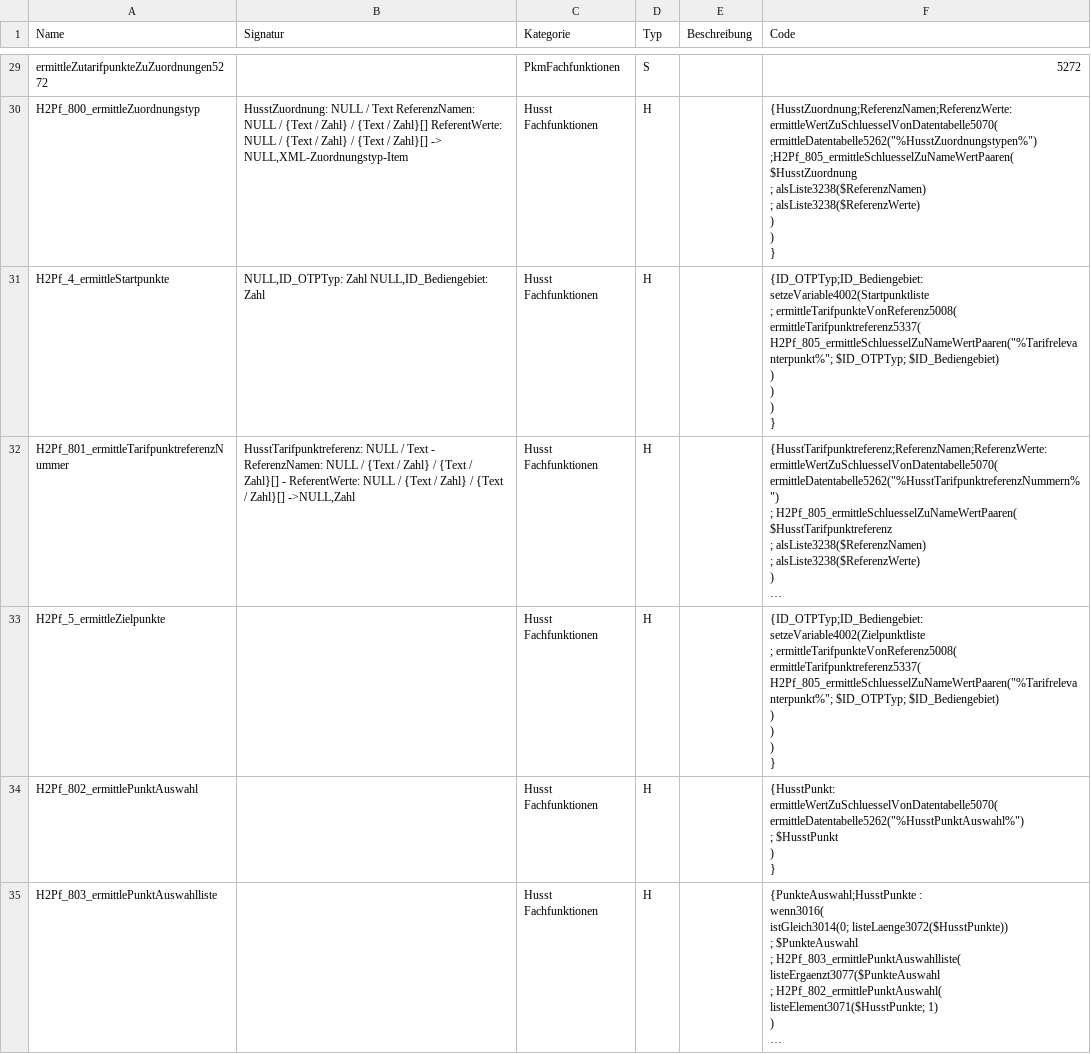
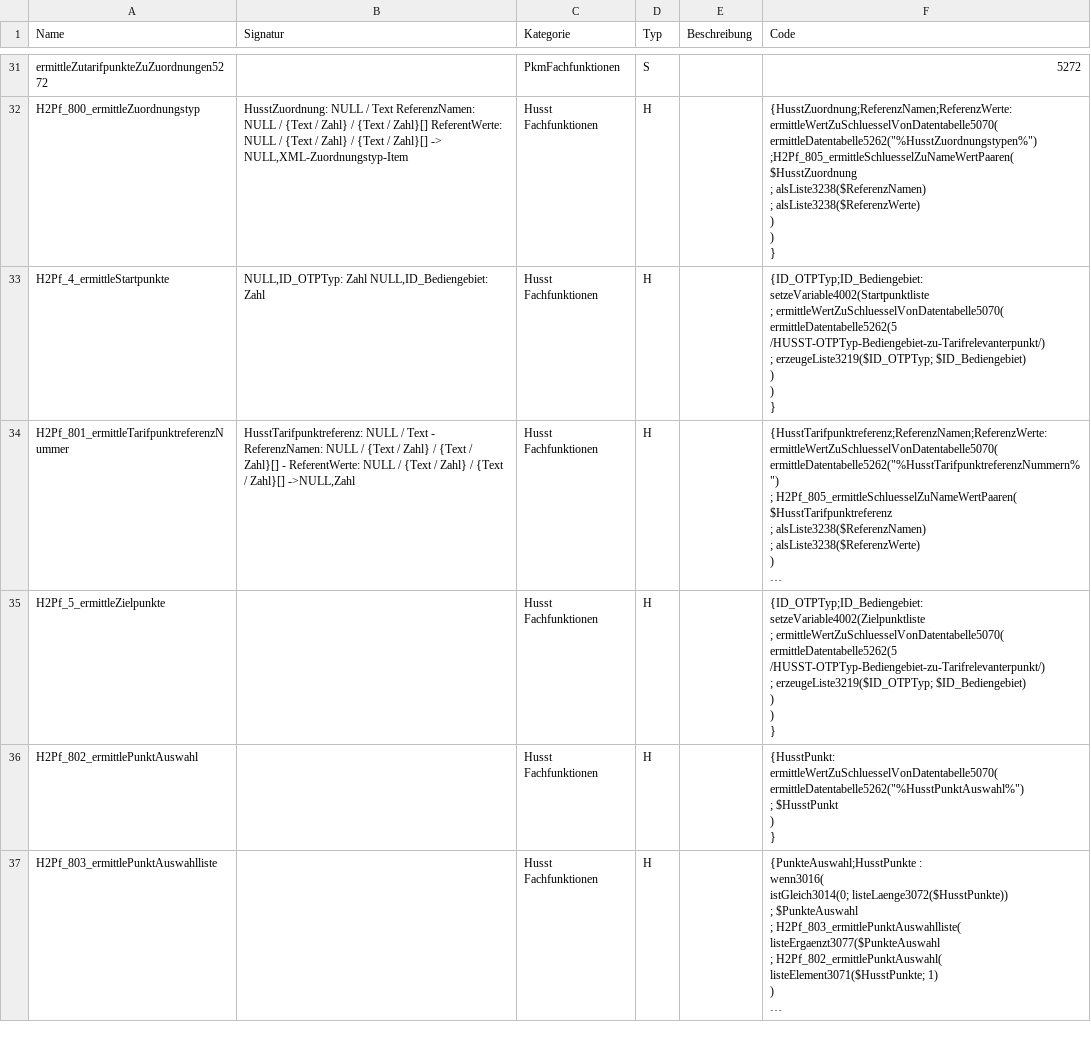
Before and after one commit to HUSST-de/HUSST-PKM, a CSV file: Artefakte/Funktion.csv, drawn as a sheet; only a part is shown, gaps mark what is left out; long unchanged cells end in …; addresses are those after the commit; ↵ is a line break in a cell; the diff covers the shown part only; the diff names each change by its address in the sheet, - before the commit and + after, or states it on an @@ line.

```diff
--- a/Artefakte/Funktion.csv
+++ b/Artefakte/Funktion.csv
-F33 (Code): …setzeVariable4002(Startpunktliste ↵ ; ermittleTarifpunkteVonReferenz5008( ↵ ermittleTarifpunktreferenz5337( ↵ H2Pf_805_ermittleSchluesselZuNameWertPaaren("%Tarifrelevanterpunkt%"; $ID_OTPTyp; $ID_Bediengebiet) ↵ ) ↵ ) ↵ )…
+F33 (Code): …setzeVariable4002(Startpunktliste ↵ ; ermittleWertZuSchluesselVonDatentabelle5070( ↵ ermittleDatentabelle5262(5 /HUSST-OTPTyp-Bediengebiet-zu-Tarifrelevanterpunkt/) ↵ ; erzeugeListe3219($ID_OTPTyp; $ID_Bediengebiet) ↵ ) ↵ )…
-F35 (Code): …setzeVariable4002(Zielpunktliste ↵ ; ermittleTarifpunkteVonReferenz5008( ↵ ermittleTarifpunktreferenz5337( ↵ H2Pf_805_ermittleSchluesselZuNameWertPaaren("%Tarifrelevanterpunkt%"; $ID_OTPTyp; $ID_Bediengebiet) ↵ ) ↵ ) ↵ )…
+F35 (Code): …setzeVariable4002(Zielpunktliste ↵ ; ermittleWertZuSchluesselVonDatentabelle5070( ↵ ermittleDatentabelle5262(5 /HUSST-OTPTyp-Bediengebiet-zu-Tarifrelevanterpunkt/) ↵ ; erzeugeListe3219($ID_OTPTyp; $ID_Bediengebiet) ↵ ) ↵ )…
```
Also changed, not shown: 11 added rows, 2 moved rows and 3 edited cells elsewhere in this file, Artefakte/Schritt.csv, 3 other files.
